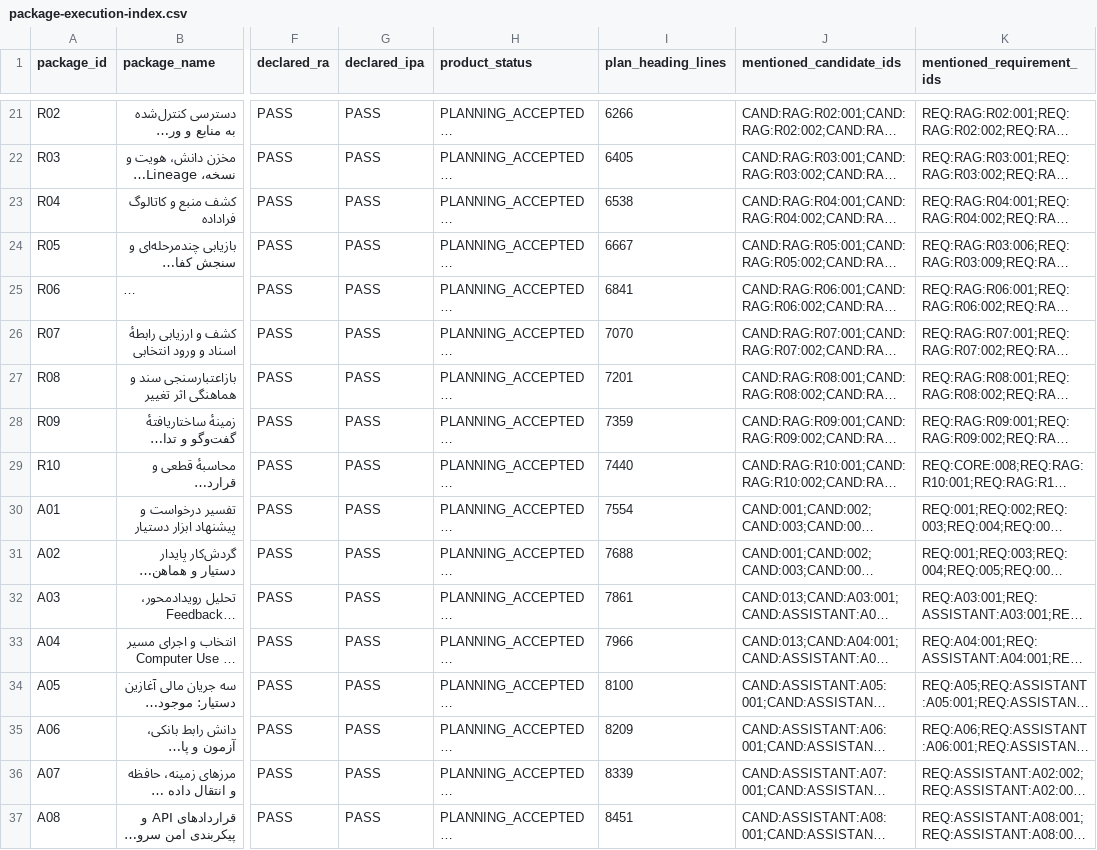
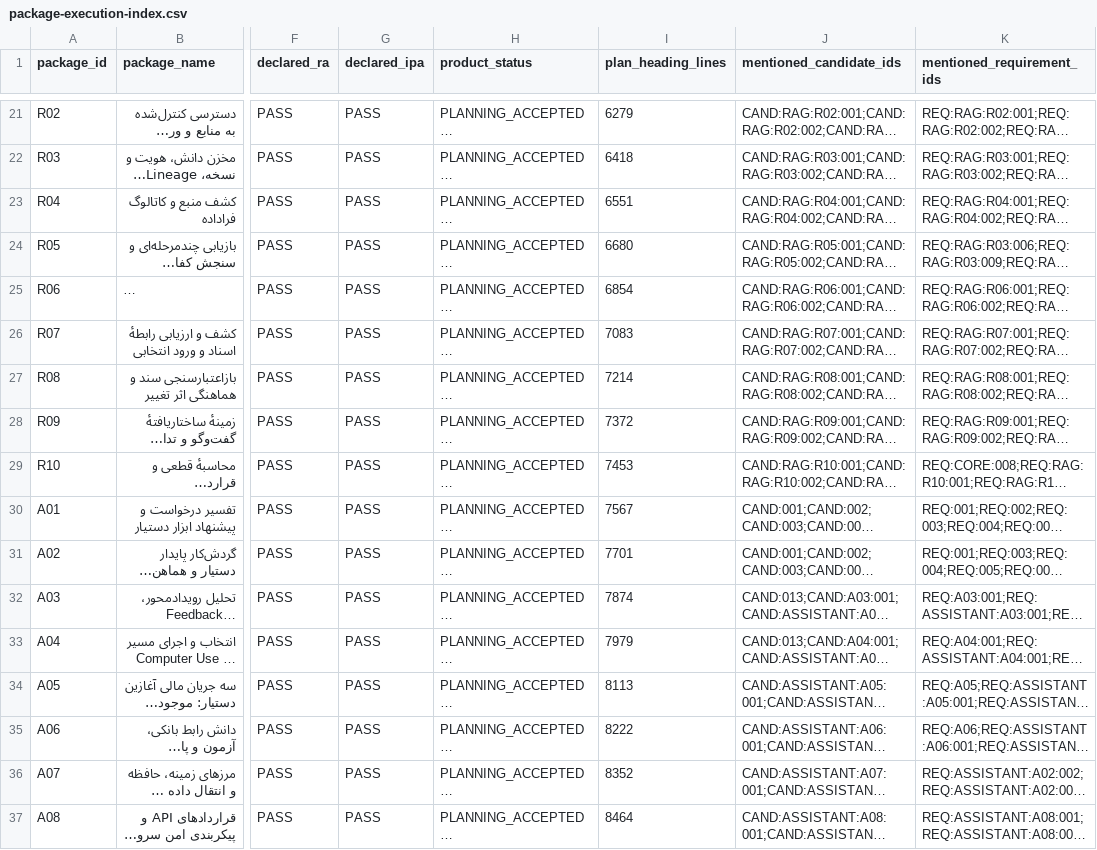
Before and after one commit to Brotherlouiee/shahab-demo, a CSV file: docs/audits/phase2-source-coverage/package-execution-index.csv, drawn as a sheet; only a part is shown, gaps mark what is left out; long unchanged cells end in …; the diff covers the shown part only; the diff names each change by its address in the sheet, - before the commit and + after, or states it on an @@ line.

```diff
--- a/docs/audits/phase2-source-coverage/package-execution-index.csv
+++ b/docs/audits/phase2-source-coverage/package-execution-index.csv
-I21 (plan_heading_lines): 6266
+I21 (plan_heading_lines): 6279
-I22 (plan_heading_lines): 6405
+I22 (plan_heading_lines): 6418
-I23 (plan_heading_lines): 6538
+I23 (plan_heading_lines): 6551
-I24 (plan_heading_lines): 6667
+I24 (plan_heading_lines): 6680
-I25 (plan_heading_lines): 6841
+I25 (plan_heading_lines): 6854
-I26 (plan_heading_lines): 7070
+I26 (plan_heading_lines): 7083
-I27 (plan_heading_lines): 7201
+I27 (plan_heading_lines): 7214
-I28 (plan_heading_lines): 7359
+I28 (plan_heading_lines): 7372
-I29 (plan_heading_lines): 7440
+I29 (plan_heading_lines): 7453
-I30 (plan_heading_lines): 7554
+I30 (plan_heading_lines): 7567
-I31 (plan_heading_lines): 7688
+I31 (plan_heading_lines): 7701
-I32 (plan_heading_lines): 7861
+I32 (plan_heading_lines): 7874
-I33 (plan_heading_lines): 7966
+I33 (plan_heading_lines): 7979
-I34 (plan_heading_lines): 8100
+I34 (plan_heading_lines): 8113
-I35 (plan_heading_lines): 8209
+I35 (plan_heading_lines): 8222
-I36 (plan_heading_lines): 8339
+I36 (plan_heading_lines): 8352
-I37 (plan_heading_lines): 8451
+I37 (plan_heading_lines): 8464
```
Also changed, not shown: 32 edited cells elsewhere in this file, 11 other files.
